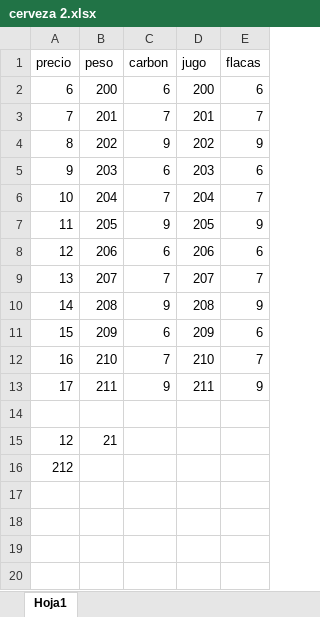
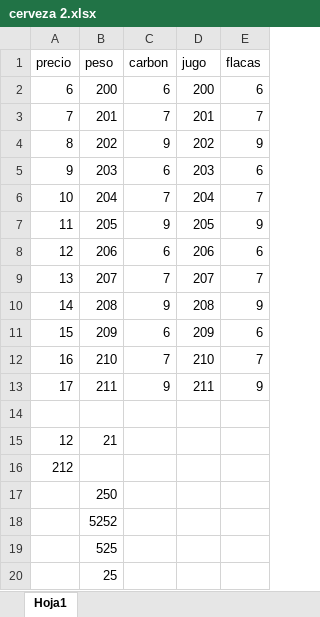
Before and after one commit to miguelespinoza97/TRABAJOS_97, an Excel workbook: cerveza 2.xlsx, sheet Hoja1, drawn as a sheet; values as stored, in another font and other column widths than the file's, no borders; the diff names each change by its address in the sheet, - before the commit and + after, or states it on an @@ line.

Commit message:
#1
holiwiss

```diff
--- a/cerveza 2.xlsx (sheet Hoja1)
+++ b/cerveza 2.xlsx (sheet Hoja1)
+row 17:  | 250
+row 18:  | 5252
+row 19:  | 525
+row 20:  | 25
```
